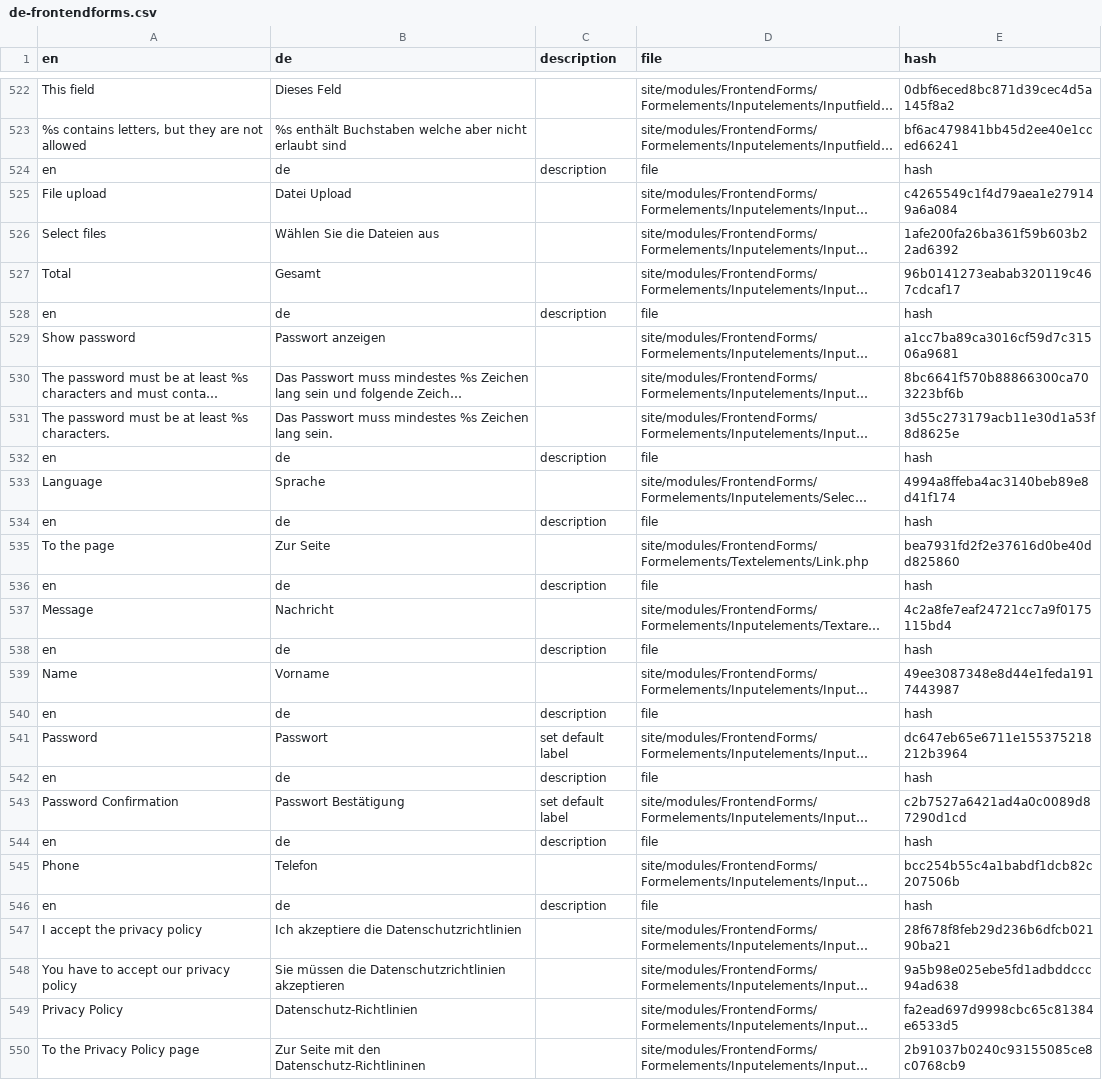
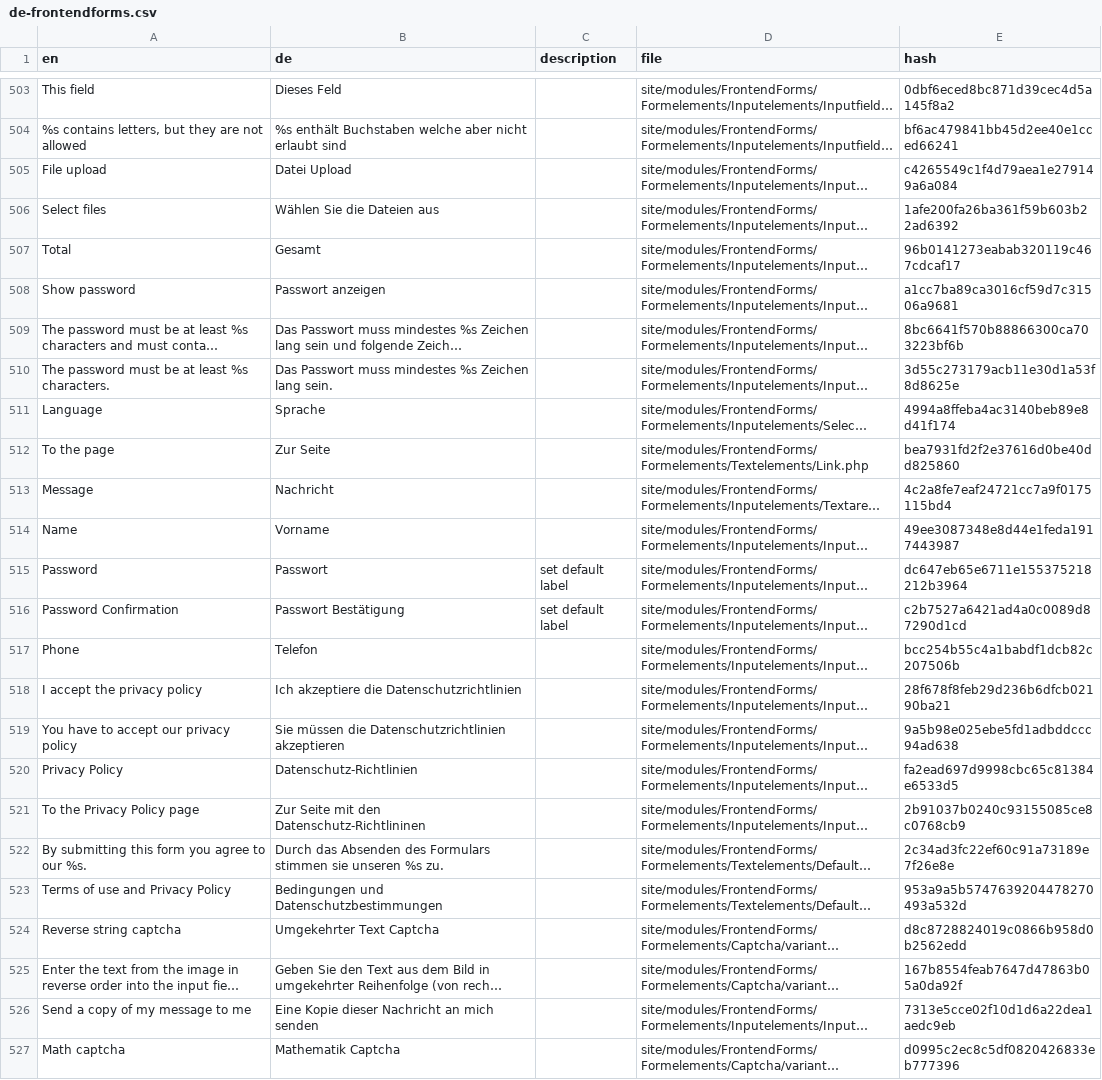
Before and after one commit to juergenweb/FrontendForms, a CSV file: languages/de-frontendforms.csv, drawn as a sheet; only a part is shown, gaps mark what is left out; the shorter side is filled out with more unchanged rows; long unchanged cells end in …; the diff covers the shown part only; the diff names each change by its address in the sheet, - before the commit and + after, or states it on an @@ line.

```diff
--- a/languages/de-frontendforms.csv
+++ b/languages/de-frontendforms.csv
-row 524: en | de | description | file | hash
-row 528: en | de | description | file | hash
-row 532: en | de | description | file | hash
-row 534: en | de | description | file | hash
-row 536: en | de | description | file | hash
-row 538: en | de | description | file | hash
-row 540: en | de | description | file | hash
-row 542: en | de | description | file | hash
-row 544: en | de | description | file | hash
-row 546: en | de | description | file | hash
```
Also changed, not shown: 29 removed rows elsewhere in this file.
